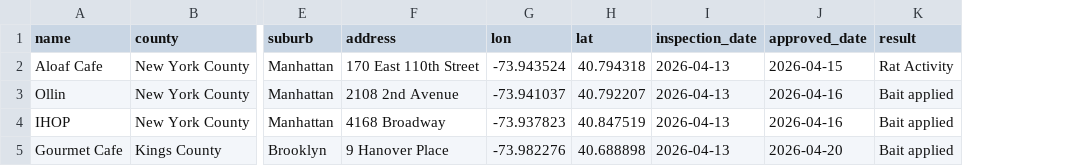
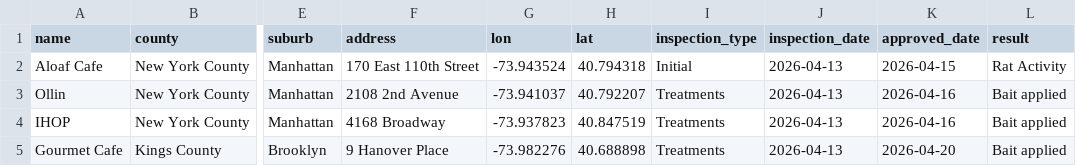
Before and after one commit to conor7276/nyc-rats-in-restaurants, a CSV file: data/intermediate_data/data_2026-04-13_2026-04-19.csv, drawn as a sheet; only a part is shown, gaps mark what is left out; the diff names each change by its address in the sheet, - before the commit and + after, or states it on an @@ line.

```diff
--- a/data/intermediate_data/data_2026-04-13_2026-04-19.csv
+++ b/data/intermediate_data/data_2026-04-13_2026-04-19.csv
+column I (inspection_type), rows 2-5: Initial | Treatments | Treatments | Treatments
```
Also changed, not shown: data/final_data/final_rat_data.csv.
